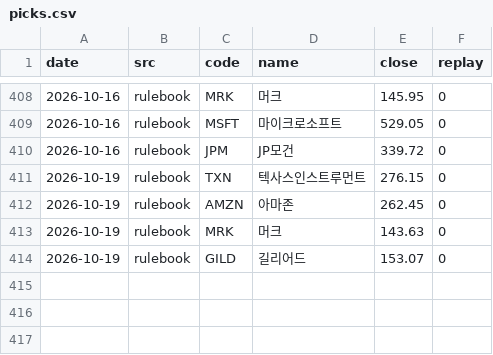
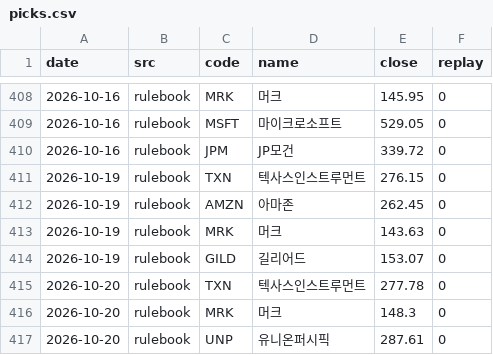
Before and after one commit to thd051130-crypto/-2easy-stock, a CSV file: paper/us/picks.csv, drawn as a sheet; only a part is shown, gaps mark what is left out.

```diff
--- a/paper/us/picks.csv
+++ b/paper/us/picks.csv
@@ -414 +414,4 @@ date,src,code,name,close,replay
 2026-10-19,rulebook,GILD,길리어드,153.07,0
+2026-10-20,rulebook,TXN,텍사스인스트루먼트,277.78,0
+2026-10-20,rulebook,MRK,머크,148.3,0
+2026-10-20,rulebook,UNP,유니온퍼시픽,287.61,0
```
Also changed, not shown: paper/us/equity.csv, paper/us/rulebook/equity.csv, 4 other files.
